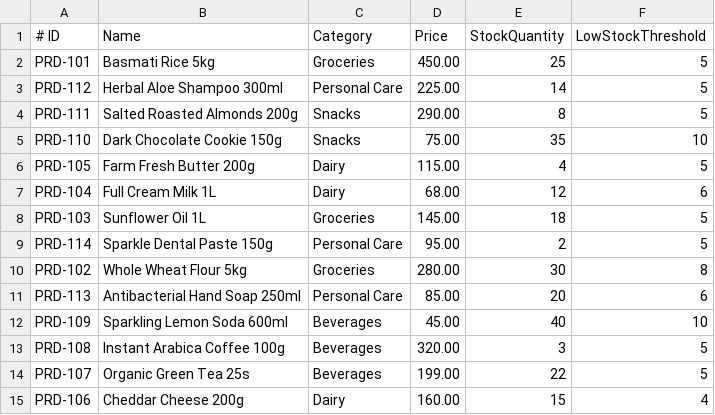
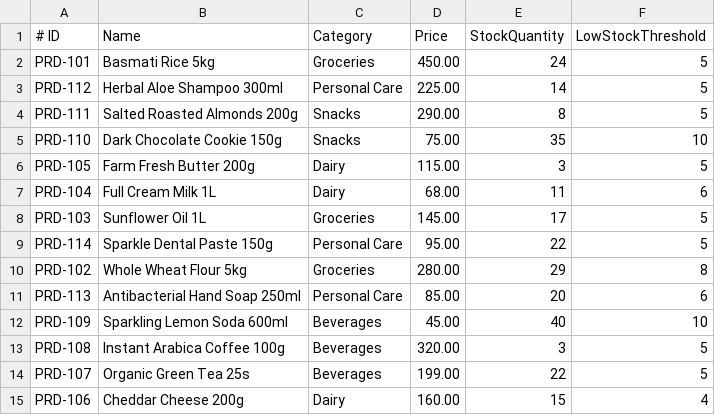
Before and after one commit to jayant25bai11172-pixel/smart-inventory-billing-system, a CSV file: data/products.csv, drawn as a sheet.

```diff
--- a/data/products.csv
+++ b/data/products.csv
@@ -1,3 +1,3 @@
 # ID,Name,Category,Price,StockQuantity,LowStockThreshold
-PRD-101,Basmati Rice 5kg,Groceries,450.00,25,5
+PRD-101,Basmati Rice 5kg,Groceries,450.00,24,5
 PRD-112,Herbal Aloe Shampoo 300ml,Personal Care,225.00,14,5
@@ -5,7 +5,7 @@ PRD-111,Salted Roasted Almonds 200g,Snacks,290.00,8,5
 PRD-110,Dark Chocolate Cookie 150g,Snacks,75.00,35,10
-PRD-105,Farm Fresh Butter 200g,Dairy,115.00,4,5
-PRD-104,Full Cream Milk 1L,Dairy,68.00,12,6
-PRD-103,Sunflower Oil 1L,Groceries,145.00,18,5
-PRD-114,Sparkle Dental Paste 150g,Personal Care,95.00,2,5
-PRD-102,Whole Wheat Flour 5kg,Groceries,280.00,30,8
+PRD-105,Farm Fresh Butter 200g,Dairy,115.00,3,5
+PRD-104,Full Cream Milk 1L,Dairy,68.00,11,6
+PRD-103,Sunflower Oil 1L,Groceries,145.00,17,5
+PRD-114,Sparkle Dental Paste 150g,Personal Care,95.00,22,5
+PRD-102,Whole Wheat Flour 5kg,Groceries,280.00,29,8
 PRD-113,Antibacterial Hand Soap 250ml,Personal Care,85.00,20,6
```
Also changed, not shown: 5 other files.
